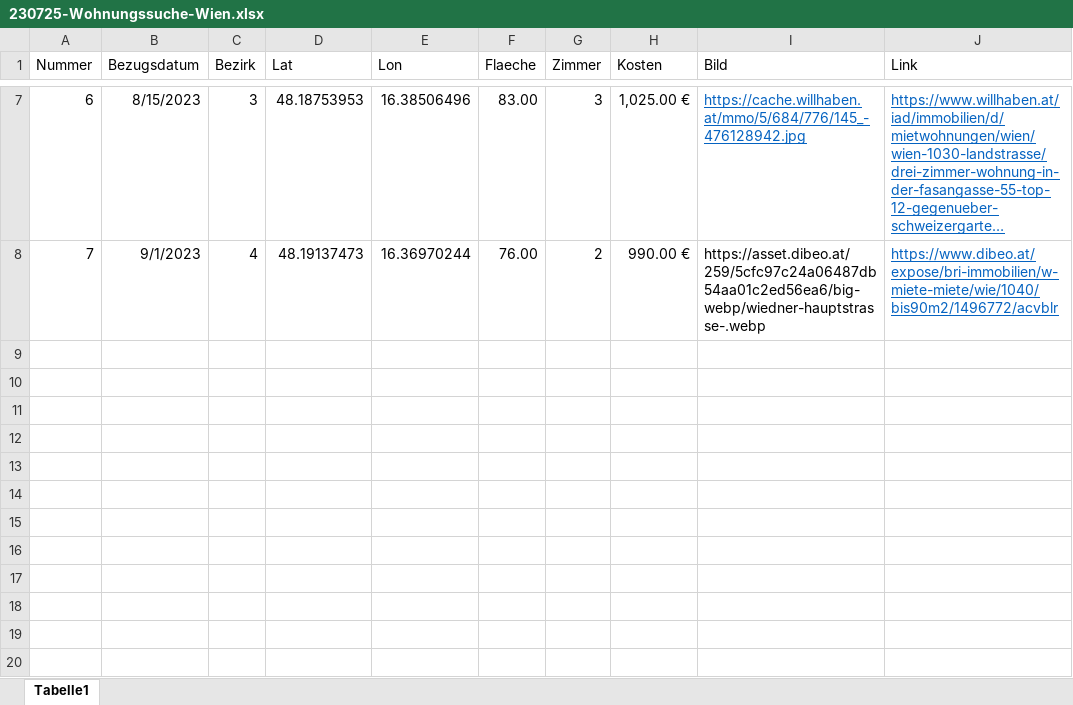
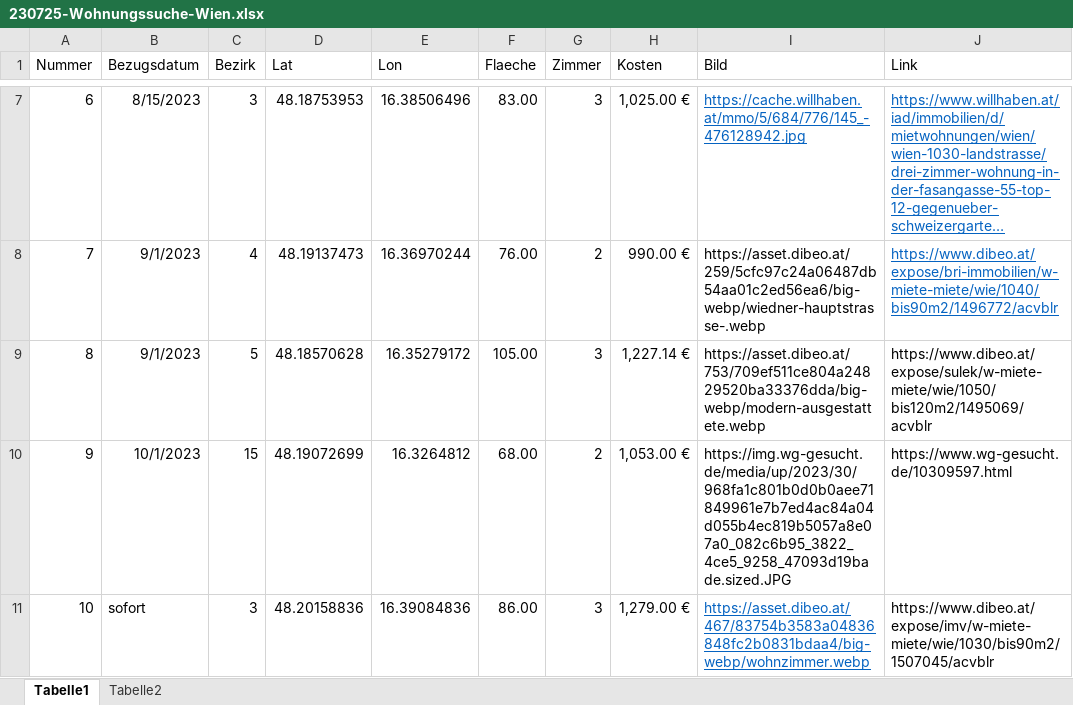
Before and after one commit to tngs31/Wohnungssuche-Alina-Timon, an Excel workbook: 230725-Wohnungssuche-Wien.xlsx, sheet Tabelle1, drawn as a sheet; only a part is shown, gaps mark what is left out; long unchanged cells end in …; values as stored, in another font and other column widths than the file's, no borders; table styles not drawn; the diff names each change by its address in the sheet, - before the commit and + after, or states it on an @@ line.

Commit message:
update xlsx

```diff
--- a/230725-Wohnungssuche-Wien.xlsx (sheet Tabelle1)
+++ b/230725-Wohnungssuche-Wien.xlsx (sheet Tabelle1)
+sheet tab: Tabelle2
+row 9: 8 | 9/1/2023 | 5 | 48.18570628 | 16.35279172 | 105.00 | 3 | 1,227.14 € | https://asset.dibeo.at/753/709ef511ce804a24829520ba33376dda/big-webp/modern-ausgestattete.webp | https://www.dibeo.at/expose/sulek/w-miete-miete/wie/1050/bis120m2/1495069/acvblr
+row 10: 9 | 10/1/2023 | 15 | 48.19072699 | 16.3264812 | 68.00 | 2 | 1,053.00 € | https://img.wg-gesucht.de/media/up/2023/30/968fa1c801b0d0b0aee71849961e7b7ed4ac84a04d055b4ec819b5057a8e07a0_082c6b95_3822_4ce5_9258_47093d19bade.sized.JPG | https://www.wg-gesucht.de/10309597.html
+row 11: 10 | sofort | 3 | 48.20158836 | 16.39084836 | 86.00 | 3 | 1,279.00 € | https://asset.dibeo.at/467/83754b3583a04836848fc2b0831bdaa4/big-webp/wohnzimmer.webp | https://www.dibeo.at/expose/imv/w-miete-miete/wie/1030/bis90m2/1507045/acvblr
```
Also changed, not shown: 230725-map.xlsx.
